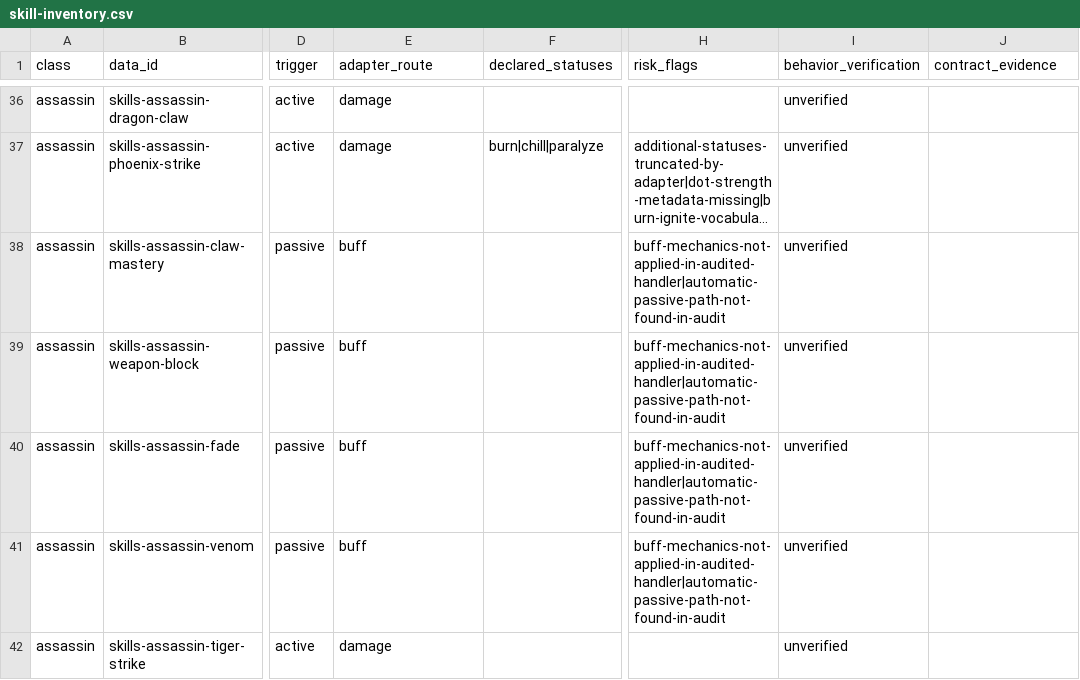
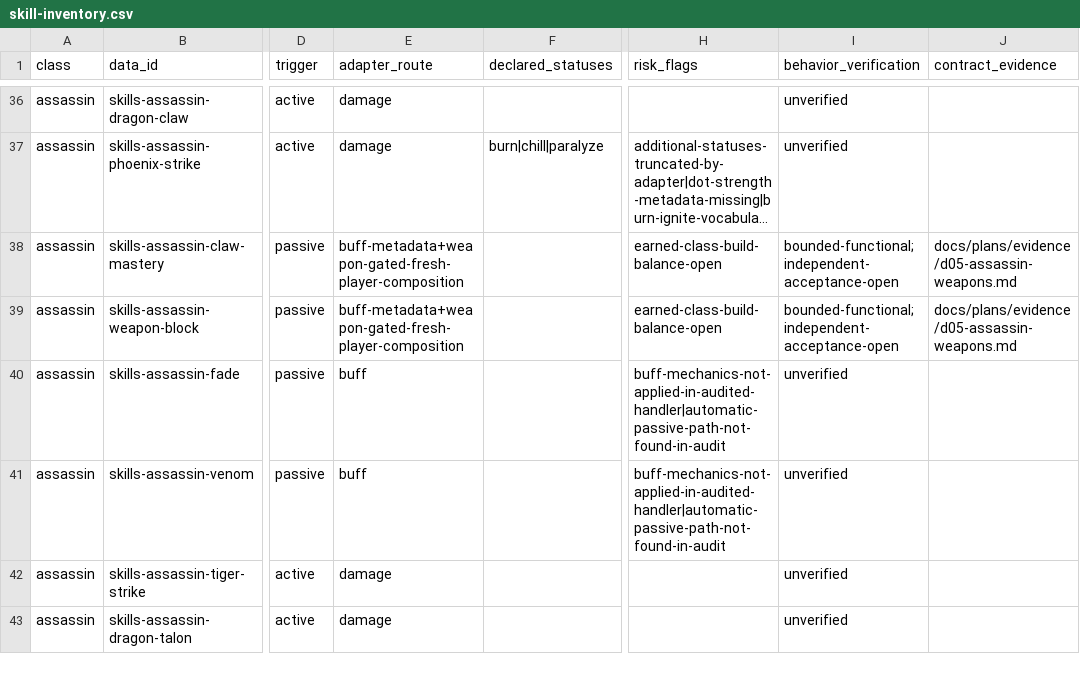
Before and after one commit to phoenixzqy/D2H5TextGame, a CSV file: docs/plans/skill-inventory.csv, drawn as a sheet; only a part is shown, gaps mark what is left out; the shorter side is filled out with more unchanged rows; long unchanged cells end in …; the diff names each change by its address in the sheet, - before the commit and + after, or states it on an @@ line.

```diff
--- a/docs/plans/skill-inventory.csv
+++ b/docs/plans/skill-inventory.csv
-E38:E39 (adapter_route): buff
+E38:E39 (adapter_route): buff-metadata+weapon-gated-fresh-player-composition
-H38:H39 (risk_flags): buff-mechanics-not-applied-in-audited-handler|automatic-passive-path-not-found-in-audit
+H38:H39 (risk_flags): earned-class-build-balance-open
-I38:I39 (behavior_verification): unverified
+I38:I39 (behavior_verification): bounded-functional;independent-acceptance-open
-J38:J39 (contract_evidence): (empty)
+J38:J39 (contract_evidence): docs/plans/evidence/d05-assassin-weapons.md
```
Also changed, not shown: 12 other files.
